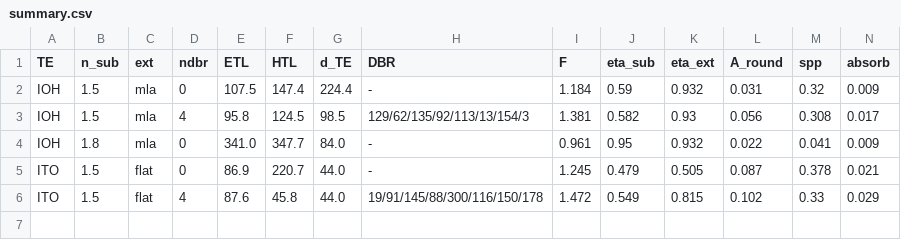
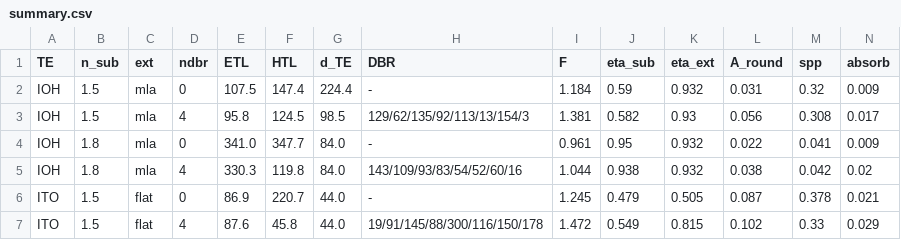
Before and after one commit to jjoono/OLED-, a CSV file: sim/nir/summary.csv, drawn as a sheet; only a part is shown; rows hold the shown columns only; the diff names each change by its address in the sheet, - before the commit and + after, or states it on an @@ line.

```diff
--- a/sim/nir/summary.csv
+++ b/sim/nir/summary.csv
+row 5: IOH | 1.8 | mla | 4 | 330.3 | 119.8 | 84.0 | 143/109/93/83/54/52/60/16 | 1.044 | 0.938 | 0.932 | 0.038 | 0.042 | 0.02
```
Also changed, not shown: 2 other files.
